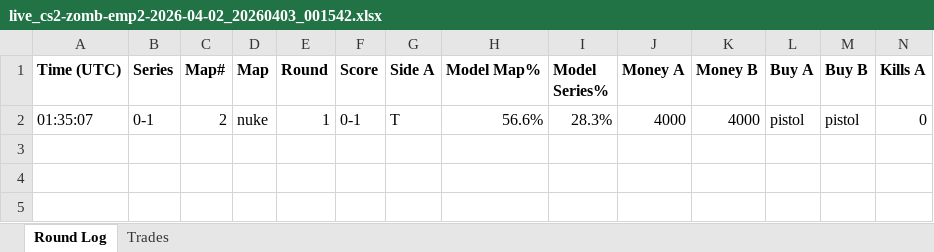
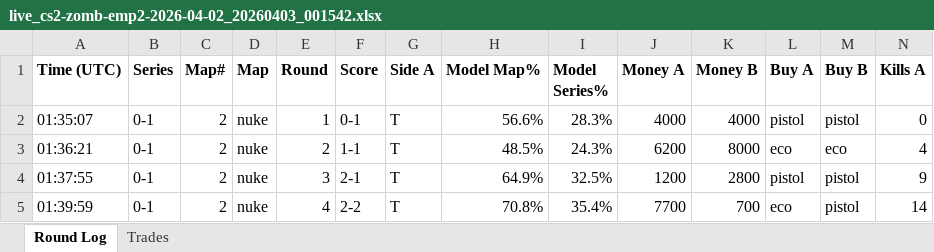
Before and after one commit to stonerje4/DOGODODGODGDGODGOGD, an Excel workbook: data/live_logs/live_cs2-zomb-emp2-2026-04-02_20260403_001542.xlsx, sheet Round Log, drawn as a sheet; only a part is shown; values as stored, in another font and other column widths than the file's, no borders; rows hold the shown columns only; the diff names each change by its address in the sheet, - before the commit and + after, or states it on an @@ line.

Commit message:
live update 01:40:10 UTC

```diff
--- a/data/live_logs/live_cs2-zomb-emp2-2026-04-02_20260403_001542.xlsx (sheet Round Log)
+++ b/data/live_logs/live_cs2-zomb-emp2-2026-04-02_20260403_001542.xlsx (sheet Round Log)
+row 3: 01:36:21 | 0-1 | 2 | nuke | 2 | 1-1 | T | 48.5% | 24.3% | 6200 | 8000 | eco | eco | 4
+row 4: 01:37:55 | 0-1 | 2 | nuke | 3 | 2-1 | T | 64.9% | 32.5% | 1200 | 2800 | pistol | pistol | 9
+row 5: 01:39:59 | 0-1 | 2 | nuke | 4 | 2-2 | T | 70.8% | 35.4% | 7700 | 700 | eco | pistol | 14
```
